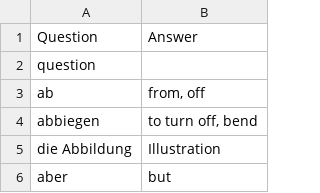
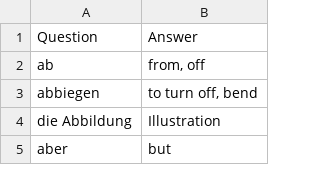
Before and after one commit to navbhu/navbhu.github.io, a CSV file: files/de.csv, drawn as a sheet; only a part is shown; the diff names each change by its address in the sheet, - before the commit and + after, or states it on an @@ line.

Commit message:
Update de.csv

```diff
--- a/files/de.csv
+++ b/files/de.csv
-row 2: question
```
